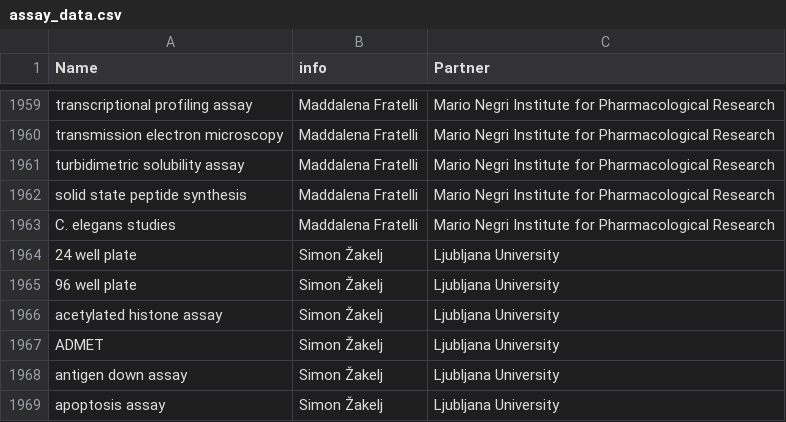
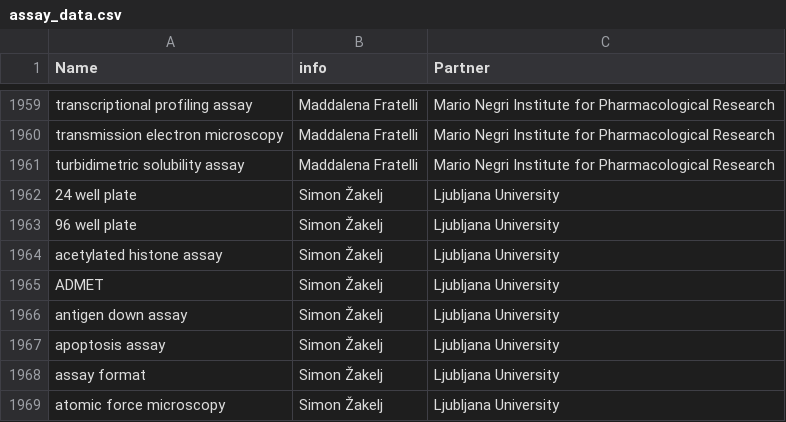
Before and after one commit to REMEDI4ALL/kg_dashboard, a CSV file: data/assay_data.csv, drawn as a sheet; only a part is shown, gaps mark what is left out; the shorter side is filled out with more unchanged rows.

```diff
--- a/data/assay_data.csv
+++ b/data/assay_data.csv
@@ -1973,4 +1973,2 @@ transmission electron microscopy,Maddalena Fratelli,Mario Negri Institute for Ph
 turbidimetric solubility assay,Maddalena Fratelli,Mario Negri Institute for Pharmacological Research
-solid state peptide synthesis,Maddalena Fratelli,Mario Negri Institute for Pharmacological Research
-C. elegans  studies,Maddalena Fratelli,Mario Negri Institute for Pharmacological Research
 24 well plate,Simon Žakelj,Ljubljana University
```
Also changed, not shown: data/partner_data.csv, data/software.csv, 12 other files.
